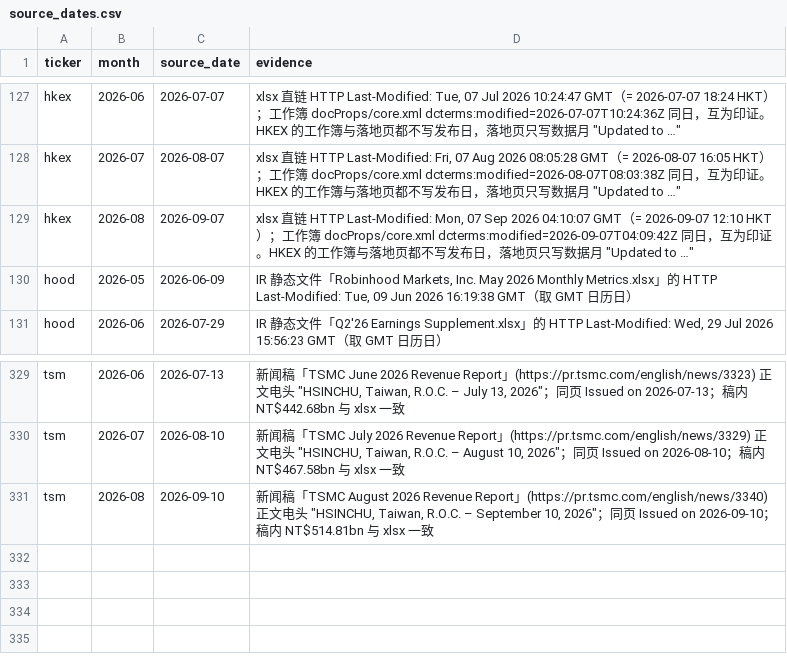
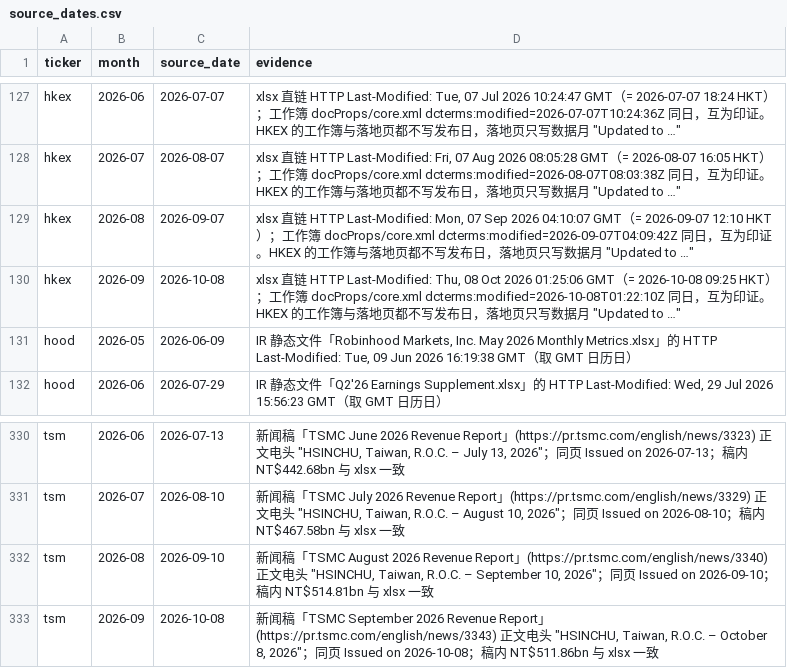
Before and after one commit to hzhan7/Monthly-OP-Dashboards, a CSV file: series/source_dates.csv, drawn as a sheet; only a part is shown, gaps mark what is left out.

Commit message:
更新数据: hkex 2026-09, msci 2026-09, mtk 2026-09, tsm 2026-09

```diff
--- a/series/source_dates.csv
+++ b/series/source_dates.csv
@@ -129,2 +129,3 @@ hkex,2026-07,2026-08-07,"xlsx 直链 HTTP Last-Modified: Fri, 07 Aug 2026 08:05:
 hkex,2026-08,2026-09-07,"xlsx 直链 HTTP Last-Modified: Mon, 07 Sep 2026 04:10:07 GMT（= 2026-09-07 12:10 HKT）；工作簿 docProps/core.xml dcterms:modified=2026-09-07T04:09:42Z 同日，互为印证。HKEX 的工作簿与落地页都不写发布日，落地页只写数据月 ""Updated to …"""
+hkex,2026-09,2026-10-08,"xlsx 直链 HTTP Last-Modified: Thu, 08 Oct 2026 01:25:06 GMT（= 2026-10-08 09:25 HKT）；工作簿 docProps/core.xml dcterms:modified=2026-10-08T01:22:10Z 同日，互为印证。HKEX 的工作簿与落地页都不写发布日，落地页只写数据月 ""Updated to …"""
 hood,2026-05,2026-06-09,"IR 静态文件「Robinhood Markets, Inc. May 2026 Monthly Metrics.xlsx」的 HTTP Last-Modified: Tue, 09 Jun 2026 16:19:38 GMT（取 GMT 日历日）"
@@ -331 +332,2 @@ tsm,2026-07,2026-08-10,"新闻稿「TSMC July 2026 Revenue Report」(https://pr.
 tsm,2026-08,2026-09-10,"新闻稿「TSMC August 2026 Revenue Report」(https://pr.tsmc.com/english/news/3340) 正文电头 ""HSINCHU, Taiwan, R.O.C. – September 10, 2026""；同页 Issued on 2026-09-10；稿内 NT$514.81bn 与 xlsx 一致"
+tsm,2026-09,2026-10-08,"新闻稿「TSMC September 2026 Revenue Report」(https://pr.tsmc.com/english/news/3343) 正文电头 ""HSINCHU, Taiwan, R.O.C. – October 8, 2026""；同页 Issued on 2026-10-08；稿内 NT$511.86bn 与 xlsx 一致"
```
Also changed, not shown: series/hkex.csv, series/msci.csv, 12 other files.
